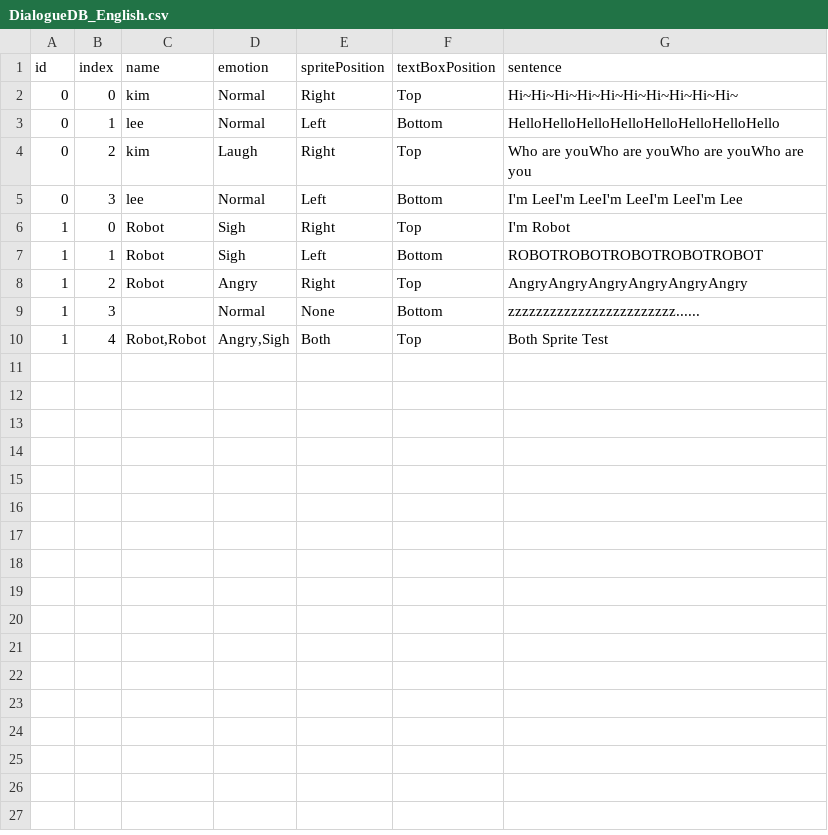
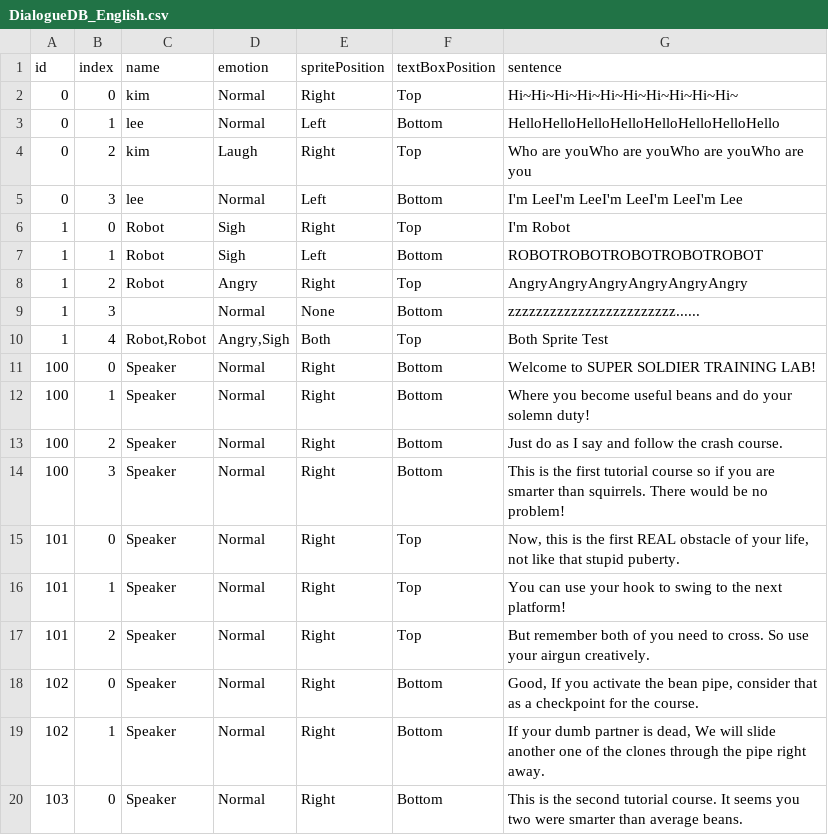
Before and after one commit to TheCaptainHook/AirNHook, a CSV file: Assets/StreamingAssets/Localization/Dialogue/DialogueDB_English.csv, drawn as a sheet.

```diff
--- a/Assets/StreamingAssets/Localization/Dialogue/DialogueDB_English.csv
+++ b/Assets/StreamingAssets/Localization/Dialogue/DialogueDB_English.csv
@@ -10 +10,11 @@ id,index,name,emotion,spritePosition,textBoxPosition,sentence
 1,4,"Robot,Robot","Angry,Sigh",Both,Top,Both Sprite Test
+100,0,Speaker,Normal,Right,Bottom,Welcome to SUPER SOLDIER TRAINING LAB!
+100,1,Speaker,Normal,Right,Bottom,Where you become useful beans and do your solemn duty!
+100,2,Speaker,Normal,Right,Bottom,Just do as I say and follow the crash course.
+100,3,Speaker,Normal,Right,Bottom,This is the first tutorial course so if you are smarter than squirrels. There would be no problem!
+101,0,Speaker,Normal,Right,Top,"Now, this is the first REAL obstacle of your life, not like that stupid puberty."
+101,1,Speaker,Normal,Right,Top,You can use your hook to swing to the next platform!
+101,2,Speaker,Normal,Right,Top,But remember both of you need to cross. So use your airgun creatively.
+102,0,Speaker,Normal,Right,Bottom,"Good, If you activate the bean pipe, consider that as a checkpoint for the course."
+102,1,Speaker,Normal,Right,Bottom,"If your dumb partner is dead, We will slide another one of the clones through the pipe right away."
+103,0,Speaker,Normal,Right,Bottom,This is the second tutorial course. It seems you two were smarter than average beans.
```
Also changed, not shown: 56 other files.
